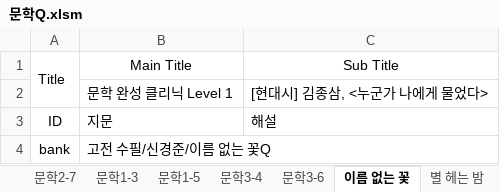
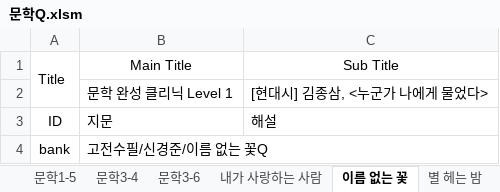
Before and after one commit to HorangKukeo/HorangKukeo, an Excel workbook: chunk/문학Q.xlsm, sheet 이름 없는 꽃, drawn as a sheet; values as stored, in another font and other column widths than the file's, no borders; the diff names each change by its address in the sheet, - before the commit and + after, or states it on an @@ line.

```diff
--- a/chunk/문학Q.xlsm (sheet 이름 없는 꽃)
+++ b/chunk/문학Q.xlsm (sheet 이름 없는 꽃)
+sheet tab: 내가 사랑하는 사람
-B4: 고전 수필/신경준/이름 없는 꽃Q
+B4: 고전수필/신경준/이름 없는 꽃Q
```
Also changed, not shown: sheet 수오재기, bank/문법.xlsm, bank/현대시-기타.xlsm, 4 other files.
